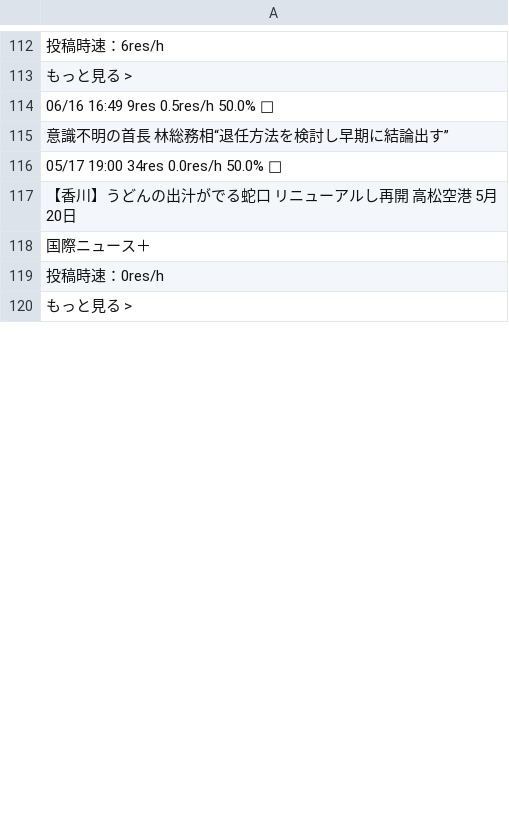
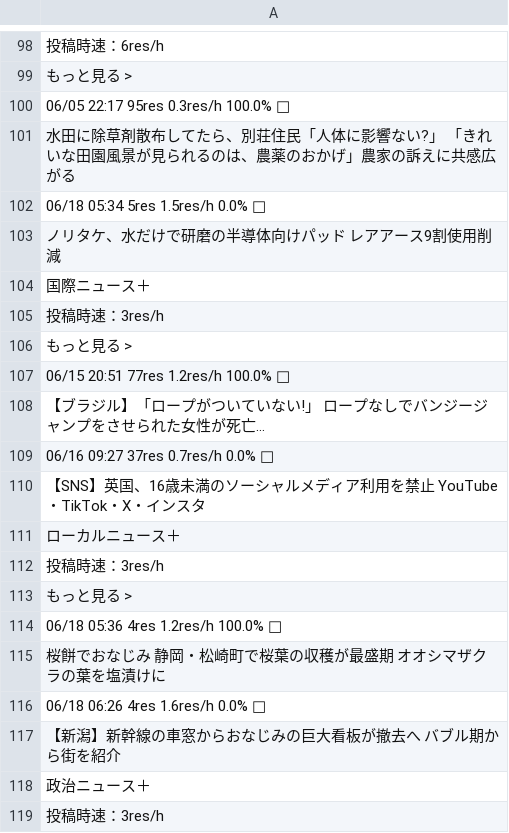
Before and after one commit to keroppa88/news, a CSV file: news_2ch.csv, drawn as a sheet; only a part is shown, gaps mark what is left out; the shorter side is filled out with more unchanged rows; the diff covers the shown part only.

```diff
--- a/news_2ch.csv
+++ b/news_2ch.csv
@@ -113,6 +99,21 @@
 "もっと見る >"
-"06/16 16:49 9res 0.5res/h 50.0% □"
-"意識不明の首長 林総務相“退任方法を検討し早期に結論出す” "
-"05/17 19:00 34res 0.0res/h 50.0% □"
-"【香川】うどんの出汁がでる蛇口 リニューアルし再開 高松空港 5月20日 "
+"06/05 22:17 95res 0.3res/h 100.0% □"
+"水田に除草剤散布してたら、別荘住民「人体に影響ない?」 「きれいな田園風景が見られるのは、農薬のおかげ」農家の訴えに共感広がる "
+"06/18 05:34 5res 1.5res/h 0.0% □"
+"ノリタケ、水だけで研磨の半導体向けパッド レアアース9割使用削減"
 "国際ニュース＋"
+"投稿時速：3res/h"
+"もっと見る >"
+"06/15 20:51 77res 1.2res/h 100.0% □"
+"【ブラジル】「ロープがついていない!」 ロープなしでバンジージャンプをさせられた女性が死亡… "
+"06/16 09:27 37res 0.7res/h 0.0% □"
+"【SNS】英国、16歳未満のソーシャルメディア利用を禁止 YouTube・TikTok・X・インスタ "
+"ローカルニュース＋"
+"投稿時速：3res/h"
+"もっと見る >"
+"06/18 05:36 4res 1.2res/h 100.0% □"
+"桜餅でおなじみ 静岡・松崎町で桜葉の収穫が最盛期 オオシマザクラの葉を塩漬けに "
+"06/18 06:26 4res 1.6res/h 0.0% □"
+"【新潟】新幹線の車窓からおなじみの巨大看板が撤去へ バブル期から街を紹介 "
+"政治ニュース＋"
+"投稿時速：3res/h"
```
Also changed, not shown: 8 added rows, 26 removed rows, 3 moved rows and 97 edited cells elsewhere in this file, news.csv, news_ai.csv, 11 other files.
